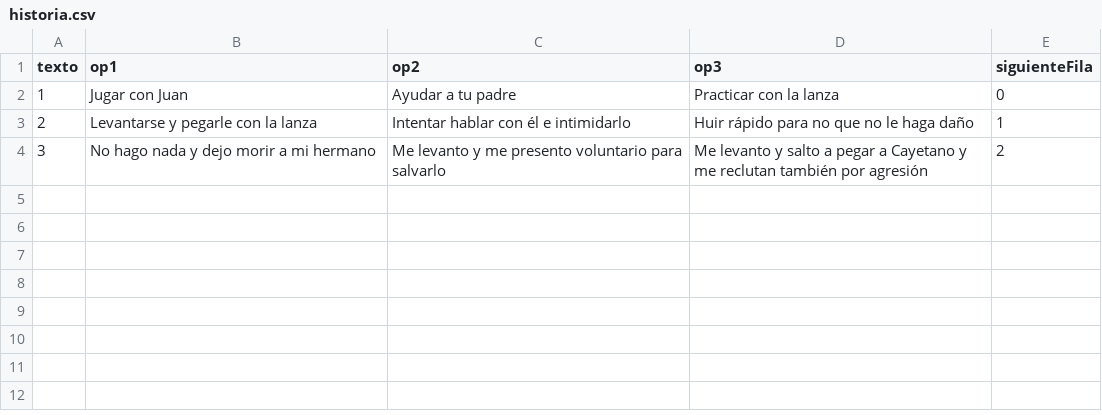
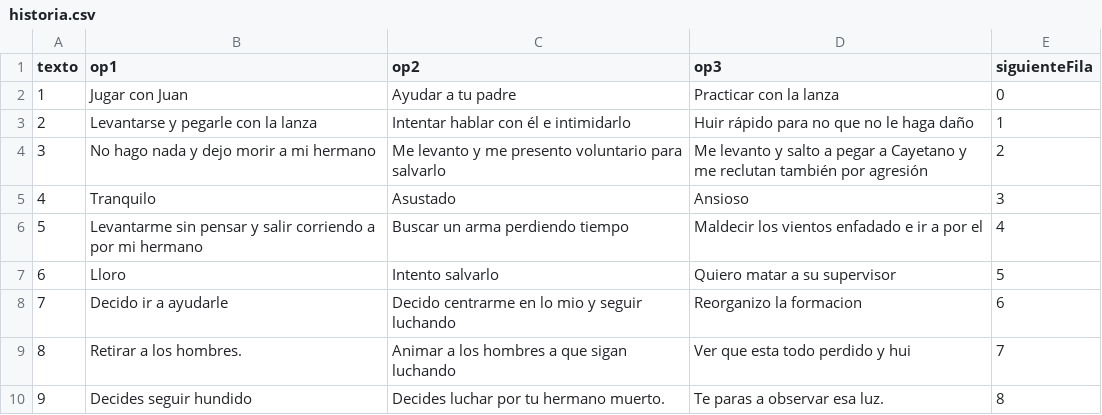
Before and after one commit to Trabajo-PL/Juego-rol-PD, a CSV file: historia.csv, drawn as a sheet.

Commit message:
Update historia.csv

```diff
--- a/historia.csv
+++ b/historia.csv
@@ -4 +4,7 @@ texto,op1,op2,op3,siguienteFila
 3,No hago nada y dejo morir a mi hermano,Me levanto y me presento voluntario para salvarlo,Me levanto y salto a pegar a Cayetano y me reclutan también por agresión,2
+4,Tranquilo,Asustado,Ansioso,3
+5,Levantarme sin pensar y salir corriendo a por mi hermano,Buscar un arma perdiendo tiempo,Maldecir los vientos enfadado e ir a por el,4
+6,Lloro,Intento salvarlo,Quiero matar a su supervisor,5
+7,Decido ir a ayudarle,Decido centrarme en lo mio y seguir luchando,Reorganizo la formacion,6
+8,Retirar a los hombres.,Animar a los hombres a que sigan luchando,Ver que esta todo perdido y hui,7
+9,Decides seguir hundido,Decides luchar por tu hermano muerto.,Te paras a observar esa luz.,8
```
